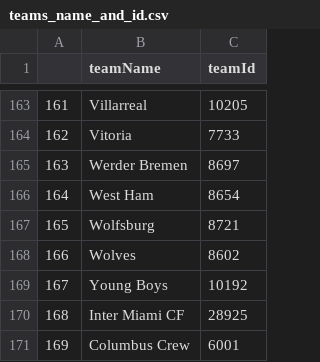
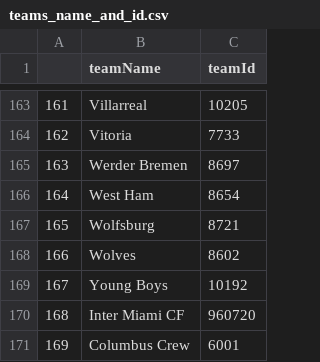
Before and after one commit to SeifArthur/football_sheets, a CSV file: teams_name_and_id.csv, drawn as a sheet; only a part is shown, gaps mark what is left out.

Commit message:
Update teams_name_and_id.csv

```diff
--- a/teams_name_and_id.csv
+++ b/teams_name_and_id.csv
@@ -169,3 +169,3 @@
 167,Young Boys,10192
-168,Inter Miami CF,28925
+168,Inter Miami CF,960720
 169,Columbus Crew,6001
```
